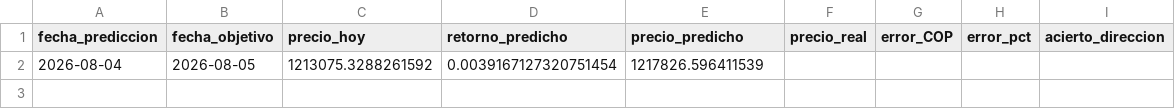
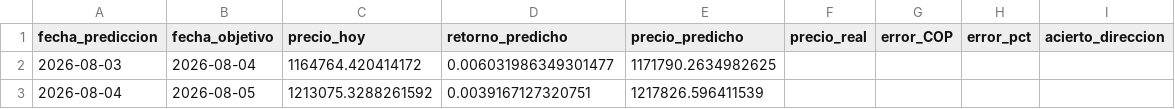
Before and after one commit to michaelsteven1299/proyecto_michael-, a CSV file: dashboard_data/prediccion.csv, drawn as a sheet.

```diff
--- a/dashboard_data/prediccion.csv
+++ b/dashboard_data/prediccion.csv
@@ -1,2 +1,3 @@
 fecha_prediccion,fecha_objetivo,precio_hoy,retorno_predicho,precio_predicho,precio_real,error_COP,error_pct,acierto_direccion
-2026-08-04,2026-08-05,1213075.3288261592,0.0039167127320751454,1217826.596411539,,,,
+2026-08-03,2026-08-04,1164764.420414172,0.006031986349301477,1171790.2634982625,,,,
+2026-08-04,2026-08-05,1213075.3288261592,0.0039167127320751,1217826.596411539,,,,
```
Also changed, not shown: dashboard_data/historico.csv, dashboard_data/resumen.csv.
